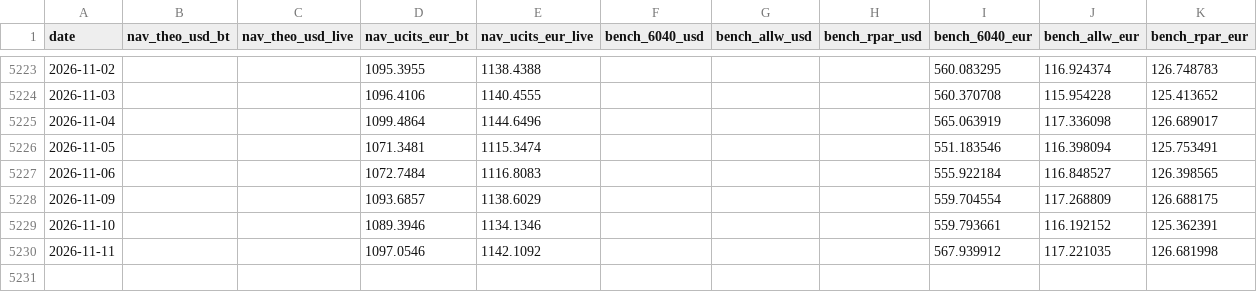
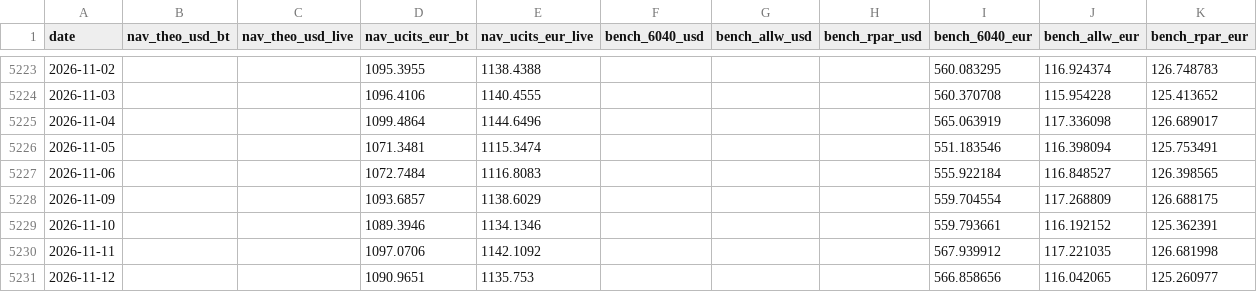
Before and after one commit to assetcontrolpro-ai/ACP-Fund-NAV, a CSV file: nav_bench_AW_cluster.csv, drawn as a sheet; only a part is shown, gaps mark what is left out.

Commit message:
AW-cluster nav_bench update

```diff
--- a/nav_bench_AW_cluster.csv
+++ b/nav_bench_AW_cluster.csv
@@ -5229,2 +5229,3 @@ date,nav_theo_usd_bt,nav_theo_usd_live,nav_ucits_eur_bt,nav_ucits_eur_live,bench
 2026-11-10,,,1089.3946,1134.1346,,,,559.793661,116.192152,125.362391
-2026-11-11,,,1097.0546,1142.1092,,,,567.939912,117.221035,126.681998
+2026-11-11,,,1097.0706,1142.1092,,,,567.939912,117.221035,126.681998
+2026-11-12,,,1090.9651,1135.753,,,,566.858656,116.042065,125.260977
```
